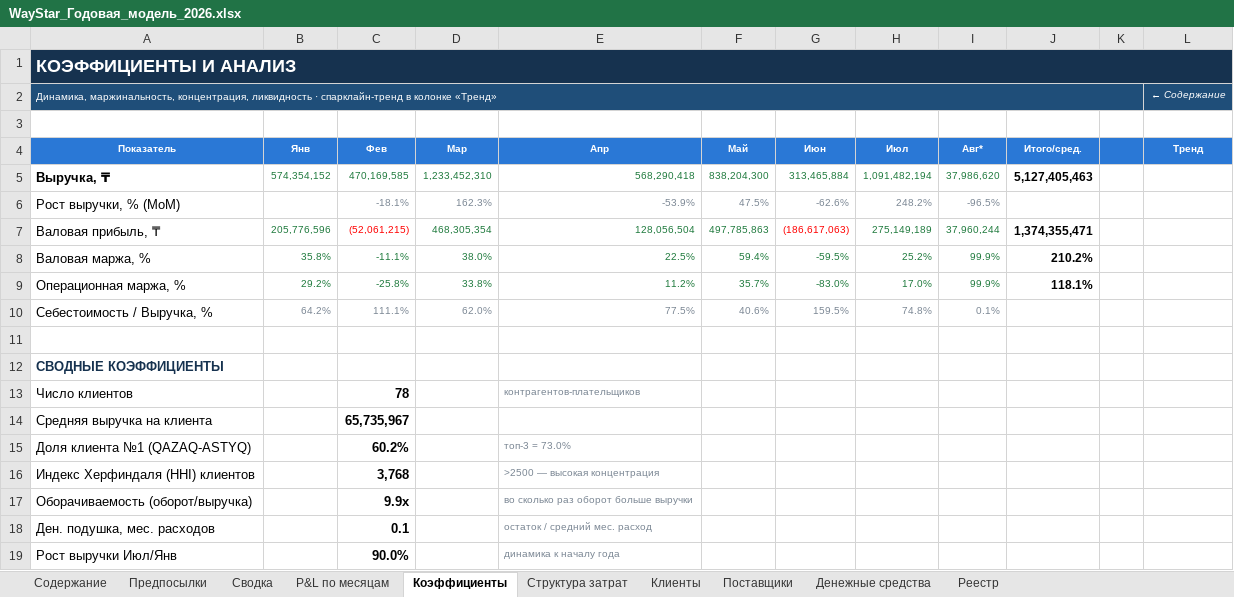
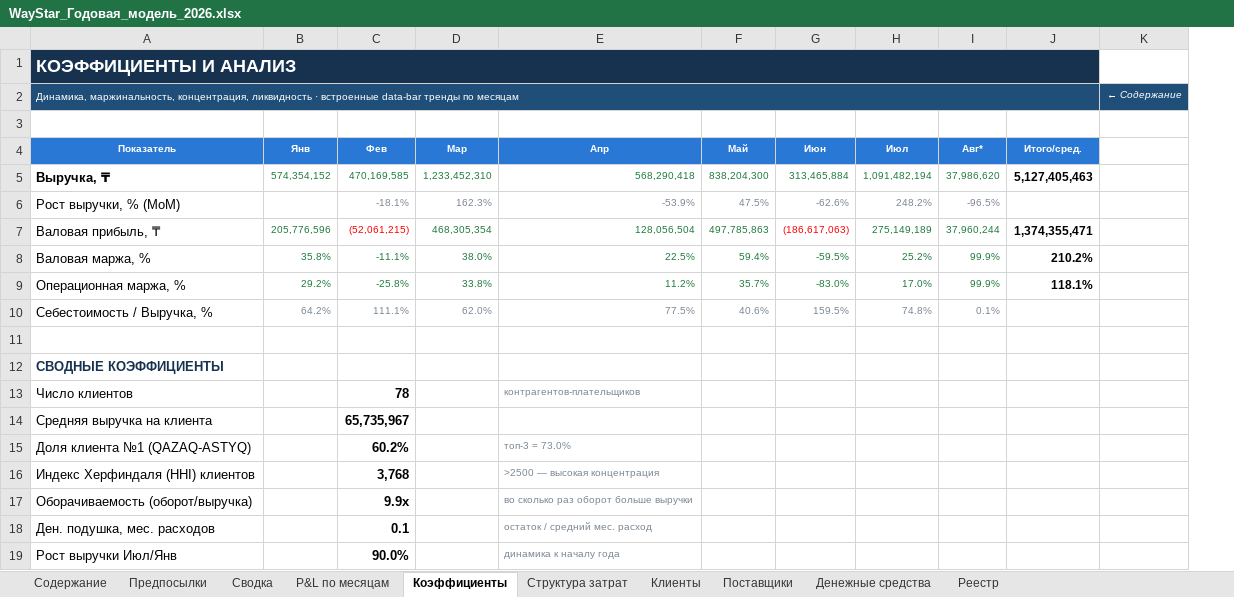
Before and after one commit to aoobakirov/board-presentation, an Excel workbook: waystar-management-report/WayStar_Годовая_модель_2026.xlsx, sheet Коэффициенты, drawn as a sheet; values as stored, in another font and other column widths than the file's, no borders; conditional formats not drawn; removed rows and columns are numbered as before the commit, all else as after; the diff names each change by its address in the sheet, - before the commit and + after, or states it on an @@ line.

```diff
--- a/waystar-management-report/WayStar_Годовая_модель_2026.xlsx (sheet Коэффициенты)
+++ b/waystar-management-report/WayStar_Годовая_модель_2026.xlsx (sheet Коэффициенты)
-column K, empty
-A1:L1 merged
+A1:J1 merged
-A2 (Показатель): …ликвидность · спарклайн-тренд в колонке «Тренд»
+A2 (Показатель): …ликвидность · встроенные data-bar тренды по месяцам
-K4: Тренд
+K4: (empty)
-K4 fill: #2A78D6
+K4 fill: none
```
Also changed, not shown: sheet Денежные средства.
